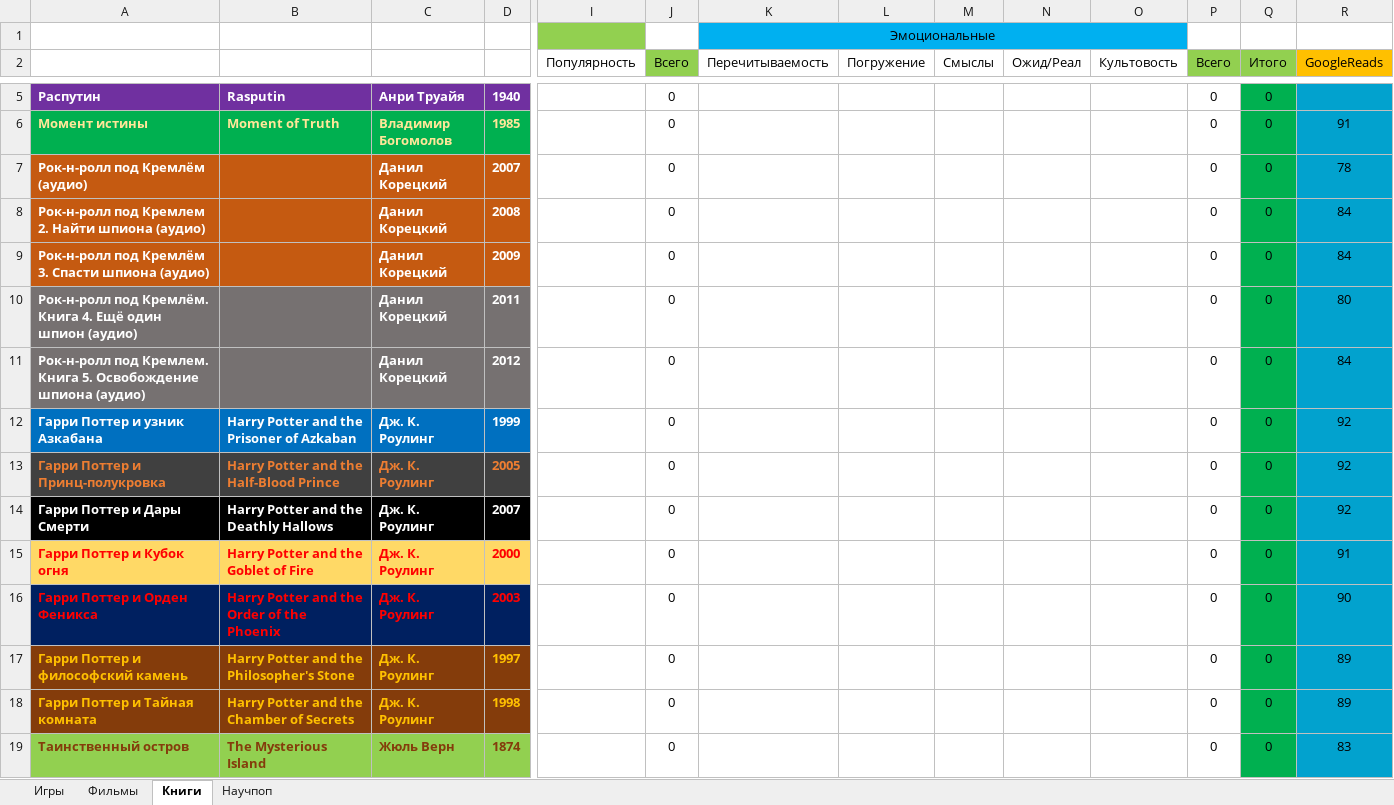
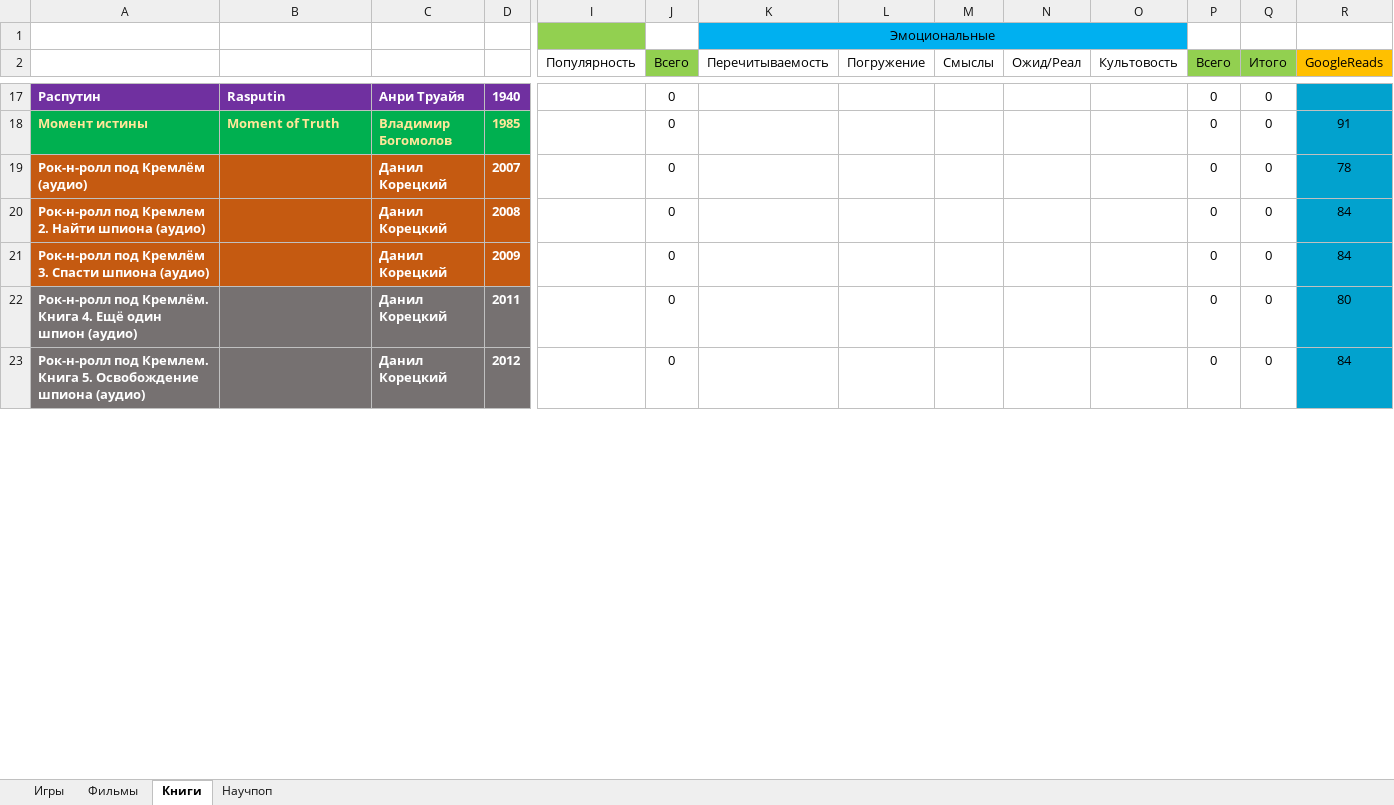
Before and after one commit to VexOlmer/Knowledge_Base, an Excel workbook: other/Рейтинги.xlsx, sheet Книги, drawn as a sheet; only a part is shown, gaps mark what is left out; values as stored, in another font and other column widths than the file's, no borders; removed rows and columns are numbered as before the commit, all else as after; rows hold the shown columns only; the diff covers the shown part only; the diff names each change by its address in the sheet, - before the commit and + after, or states it on an @@ line.

```diff
--- a/other/Рейтинги.xlsx (sheet Книги)
+++ b/other/Рейтинги.xlsx (sheet Книги)
-Q17:Q23 fill: #00B050
+Q17:Q23 fill: none
-row 12: Гарри Поттер и узник Азкабана | Harry Potter and the Prisoner of Azkaban | Дж. К. Роулинг | 1999 |  | 0 |  |  |  |  |  | 0 | 0 | 92
-row 13: Гарри Поттер и Принц-полукровка | Harry Potter and the Half-Blood Prince | Дж. К. Роулинг | 2005 |  | 0 |  |  |  |  |  | 0 | 0 | 92
-row 14: Гарри Поттер и Дары Смерти | Harry Potter and the Deathly Hallows | Дж. К. Роулинг | 2007 |  | 0 |  |  |  |  |  | 0 | 0 | 92
-row 15: Гарри Поттер и Кубок огня | Harry Potter and the Goblet of Fire | Дж. К. Роулинг | 2000 |  | 0 |  |  |  |  |  | 0 | 0 | 91
-row 16: Гарри Поттер и Орден Феникса | Harry Potter and the Order of the Phoenix | Дж. К. Роулинг | 2003 |  | 0 |  |  |  |  |  | 0 | 0 | 90
-row 17: Гарри Поттер и философский камень | Harry Potter and the Philosopher's Stone | Дж. К. Роулинг | 1997 |  | 0 |  |  |  |  |  | 0 | 0 | 89
-row 18: Гарри Поттер и Тайная комната | Harry Potter and the Chamber of Secrets | Дж. К. Роулинг | 1998 |  | 0 |  |  |  |  |  | 0 | 0 | 89
-row 19: Таинственный остров | The Mysterious Island | Жюль Верн | 1874 |  | 0 |  |  |  |  |  | 0 | 0 | 83
```
Also changed, not shown: 13 added rows, 5 removed rows and cell formats elsewhere in this sheet, sheet Игры, sheet Фильмы, formulas that keep their value.
